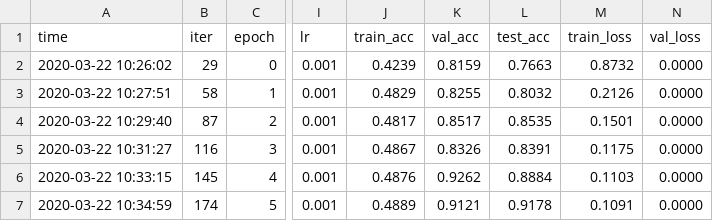
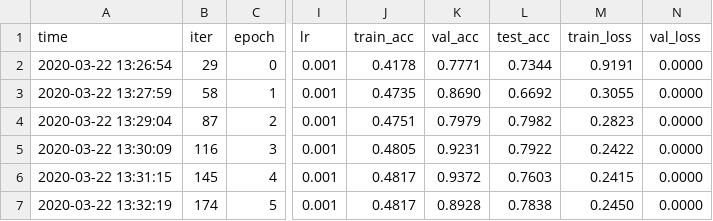
Before and after one commit to ZGCTroy/Domain_Adaptation, a CSV file: logs/Digits/MtoU/MYMCD.csv, drawn as a sheet; only a part is shown, gaps mark what is left out; the diff covers the shown part only; the diff names each change by its address in the sheet, - before the commit and + after, or states it on an @@ line.

```diff
--- a/logs/Digits/MtoU/MYMCD.csv
+++ b/logs/Digits/MtoU/MYMCD.csv
-A2 (time): 2020-03-22 10:26:02
+A2 (time): 2020-03-22 13:26:54
-J2 (train_acc): 0.4239
+J2 (train_acc): 0.4178
-K2 (val_acc): 0.8159
+K2 (val_acc): 0.7771
-L2 (test_acc): 0.7663
+L2 (test_acc): 0.7344
-M2 (train_loss): 0.8732
+M2 (train_loss): 0.9191
-A3 (time): 2020-03-22 10:27:51
+A3 (time): 2020-03-22 13:27:59
-J3 (train_acc): 0.4829
+J3 (train_acc): 0.4735
-K3 (val_acc): 0.8255
+K3 (val_acc): 0.8690
-L3 (test_acc): 0.8032
+L3 (test_acc): 0.6692
-M3 (train_loss): 0.2126
+M3 (train_loss): 0.3055
-A4 (time): 2020-03-22 10:29:40
+A4 (time): 2020-03-22 13:29:04
-J4 (train_acc): 0.4817
+J4 (train_acc): 0.4751
-K4 (val_acc): 0.8517
+K4 (val_acc): 0.7979
-L4 (test_acc): 0.8535
+L4 (test_acc): 0.7982
-M4 (train_loss): 0.1501
+M4 (train_loss): 0.2823
-A5 (time): 2020-03-22 10:31:27
+A5 (time): 2020-03-22 13:30:09
-J5 (train_acc): 0.4867
+J5 (train_acc): 0.4805
-K5 (val_acc): 0.8326
+K5 (val_acc): 0.9231
-L5 (test_acc): 0.8391
+L5 (test_acc): 0.7922
-M5 (train_loss): 0.1175
+M5 (train_loss): 0.2422
-A6 (time): 2020-03-22 10:33:15
+A6 (time): 2020-03-22 13:31:15
-J6 (train_acc): 0.4876
+J6 (train_acc): 0.4817
-K6 (val_acc): 0.9262
+K6 (val_acc): 0.9372
-L6 (test_acc): 0.8884
+L6 (test_acc): 0.7603
-M6 (train_loss): 0.1103
+M6 (train_loss): 0.2415
-A7 (time): 2020-03-22 10:34:59
+A7 (time): 2020-03-22 13:32:19
-J7 (train_acc): 0.4889
+J7 (train_acc): 0.4817
-K7 (val_acc): 0.9121
+K7 (val_acc): 0.8928
-L7 (test_acc): 0.9178
+L7 (test_acc): 0.7838
-M7 (train_loss): 0.1091
+M7 (train_loss): 0.2450
```
Also changed, not shown: 7 removed rows and 10 edited cells elsewhere in this file, 15 other files.
